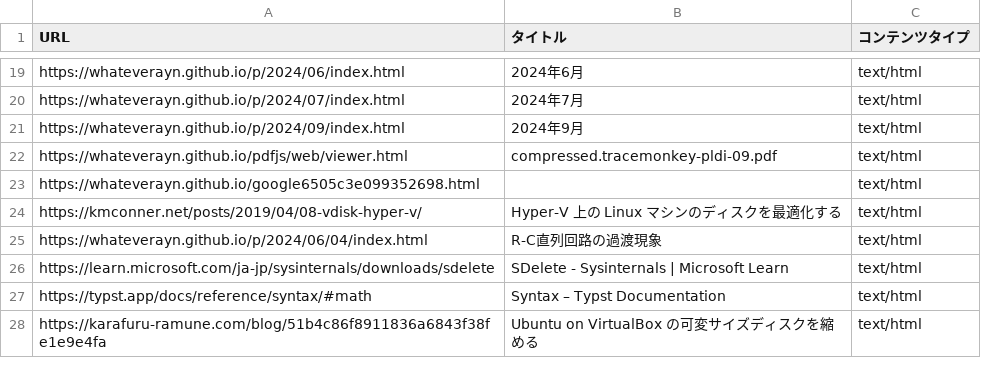
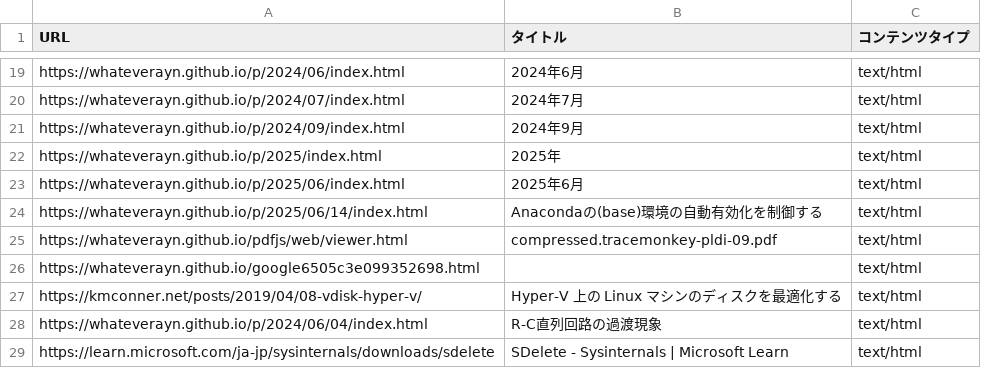
Before and after one commit to Whateverayn/whateverayn.github.io, a CSV file: docs/output.csv, drawn as a sheet; only a part is shown, gaps mark what is left out; the shorter side is filled out with more unchanged rows.

```diff
--- a/docs/output.csv
+++ b/docs/output.csv
@@ -21,2 +21,5 @@
 "https://whateverayn.github.io/p/2024/09/index.html","2024年9月","text/html"
+"https://whateverayn.github.io/p/2025/index.html","2025年","text/html"
+"https://whateverayn.github.io/p/2025/06/index.html","2025年6月","text/html"
+"https://whateverayn.github.io/p/2025/06/14/index.html","Anacondaの(base)環境の自動有効化を制御する","text/html"
 "https://whateverayn.github.io/pdfjs/web/viewer.html","compressed.tracemonkey-pldi-09.pdf","text/html"
```
Also changed, not shown: cache.csv, 5 other files.
